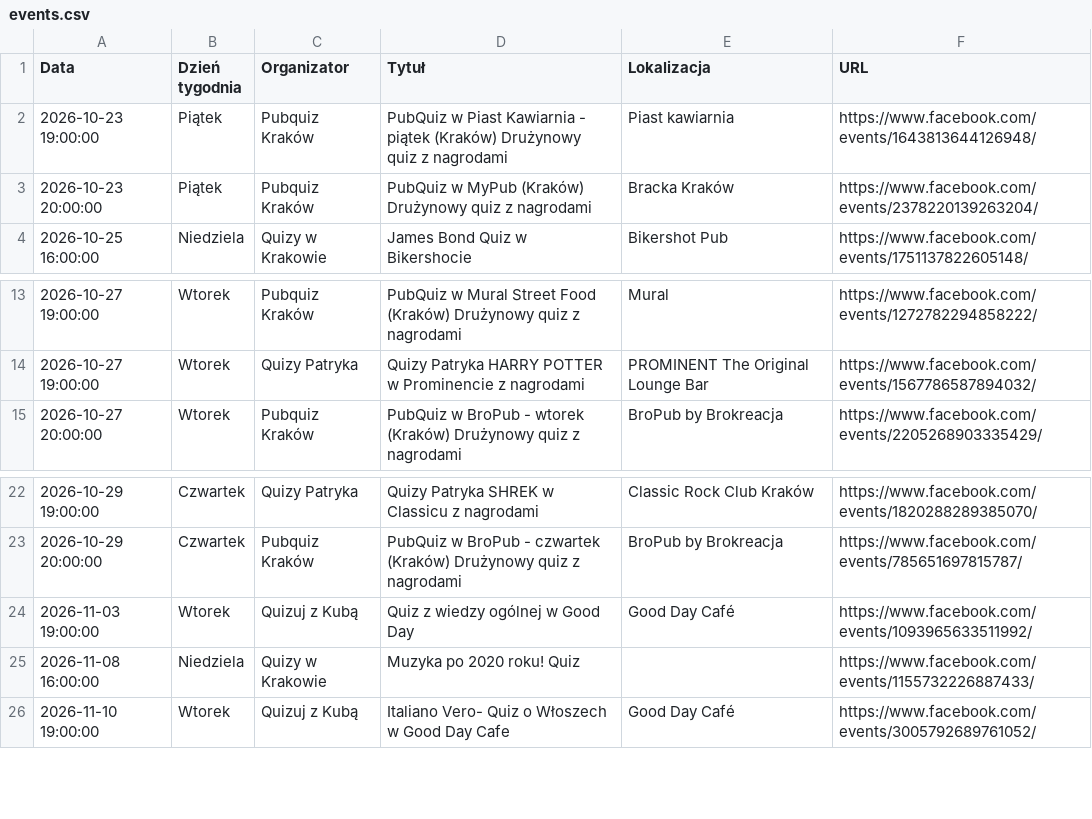
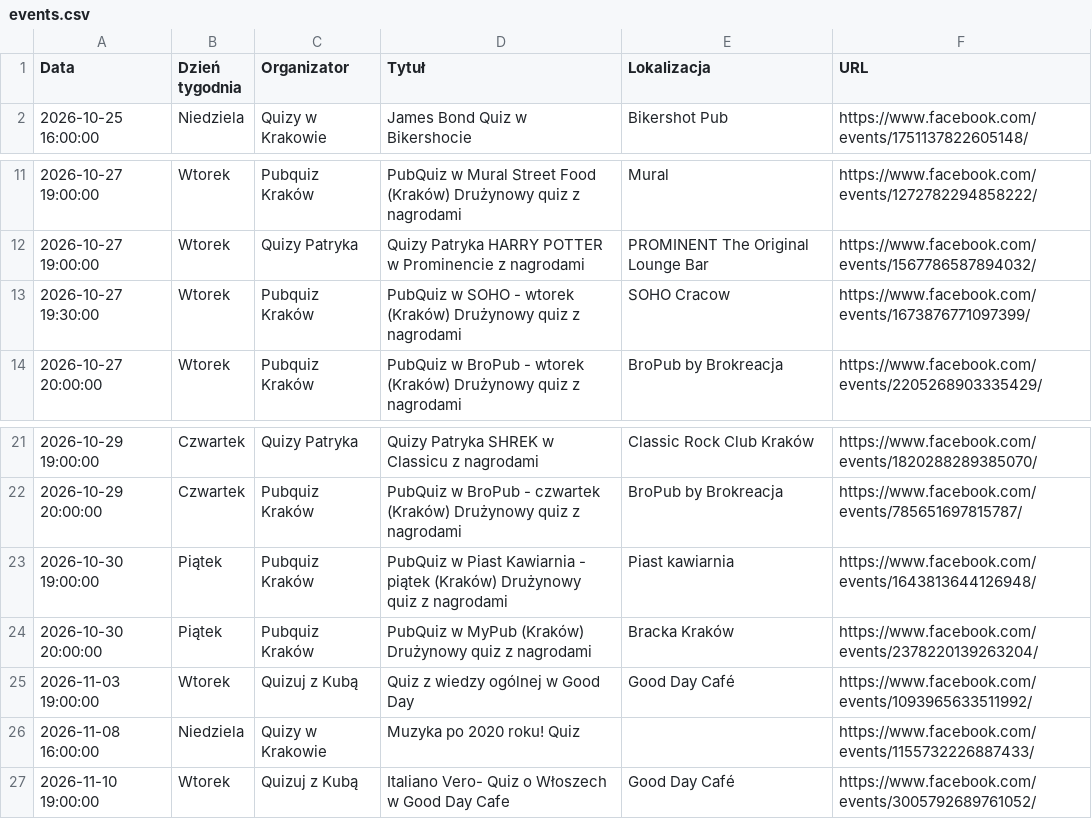
Before and after one commit to jwnuk/quiz_finder, a CSV file: events.csv, drawn as a sheet; only a part is shown, gaps mark what is left out.

```diff
--- a/events.csv
+++ b/events.csv
@@ -1,4 +1,2 @@
 Data,Dzień tygodnia,Organizator,Tytuł,Lokalizacja,URL
-2026-10-23 19:00:00,Piątek,Pubquiz Kraków,PubQuiz w Piast Kawiarnia - piątek (Kraków) Drużynowy quiz z nagrodami,Piast kawiarnia,https://www.facebook.com/events/1643813644126948/
-2026-10-23 20:00:00,Piątek,Pubquiz Kraków,PubQuiz w MyPub (Kraków) Drużynowy quiz z nagrodami,Bracka Kraków,https://www.facebook.com/events/2378220139263204/
 2026-10-25 16:00:00,Niedziela,Quizy w Krakowie,James Bond Quiz w Bikershocie,Bikershot Pub,https://www.facebook.com/events/1751137822605148/
@@ -14,2 +12,3 @@ Data,Dzień tygodnia,Organizator,Tytuł,Lokalizacja,URL
 2026-10-27 19:00:00,Wtorek,Quizy Patryka,Quizy Patryka HARRY POTTER w Prominencie z nagrodami,PROMINENT The Original Lounge Bar,https://www.facebook.com/events/1567786587894032/
+2026-10-27 19:30:00,Wtorek,Pubquiz Kraków,PubQuiz w SOHO - wtorek (Kraków) Drużynowy quiz z nagrodami,SOHO Cracow,https://www.facebook.com/events/1673876771097399/
 2026-10-27 20:00:00,Wtorek,Pubquiz Kraków,PubQuiz w BroPub - wtorek (Kraków) Drużynowy quiz z nagrodami,BroPub by Brokreacja,https://www.facebook.com/events/2205268903335429/
@@ -23,2 +22,4 @@ Data,Dzień tygodnia,Organizator,Tytuł,Lokalizacja,URL
 2026-10-29 20:00:00,Czwartek,Pubquiz Kraków,PubQuiz w BroPub - czwartek (Kraków) Drużynowy quiz z nagrodami,BroPub by Brokreacja,https://www.facebook.com/events/785651697815787/
+2026-10-30 19:00:00,Piątek,Pubquiz Kraków,PubQuiz w Piast Kawiarnia - piątek (Kraków) Drużynowy quiz z nagrodami,Piast kawiarnia,https://www.facebook.com/events/1643813644126948/
+2026-10-30 20:00:00,Piątek,Pubquiz Kraków,PubQuiz w MyPub (Kraków) Drużynowy quiz z nagrodami,Bracka Kraków,https://www.facebook.com/events/2378220139263204/
 2026-11-03 19:00:00,Wtorek,Quizuj z Kubą,Quiz z wiedzy ogólnej w Good Day,Good Day Café,https://www.facebook.com/events/1093965633511992/
```
